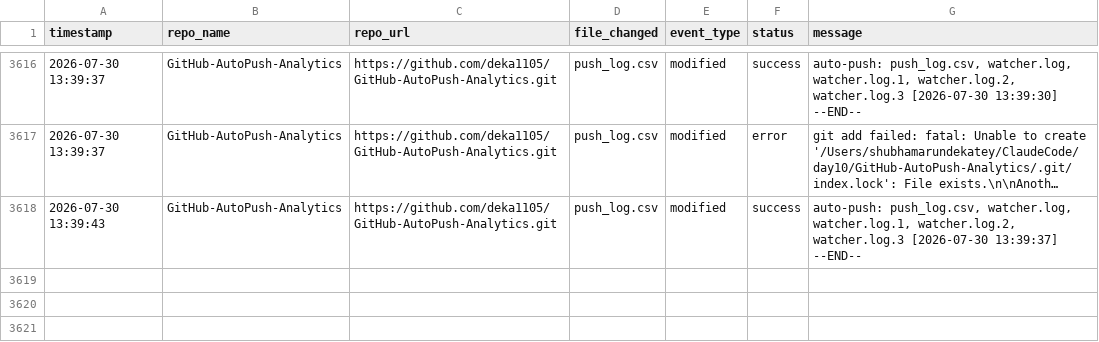
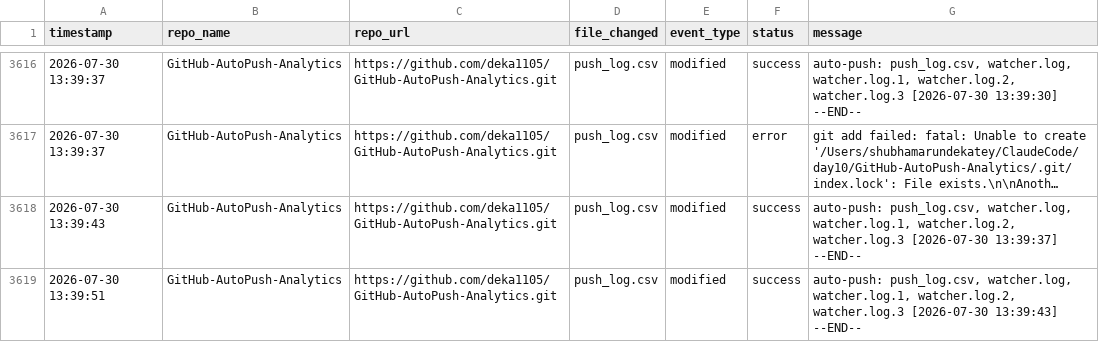
Before and after one commit to deka1105/GitHub-AutoPush-Analytics, a CSV file: push_log.csv, drawn as a sheet; only a part is shown, gaps mark what is left out; long unchanged cells end in …; the diff names each change by its address in the sheet, - before the commit and + after, or states it on an @@ line.

Commit message:
auto-push: push_log.csv, watcher.log, watcher.log.1, watcher.log.2, watcher.log.3 [2026-07-30 13:39:51]

```diff
--- a/push_log.csv
+++ b/push_log.csv
+row 3619: 2026-07-30 13:39:51 | GitHub-AutoPush-Analytics | https://github.com/deka1105/GitHub-AutoPush-Analytics.git | push_log.csv | modified | success | auto-push: push_log.csv, watcher.log, watcher.log.1, watcher.log.2, watcher.log.3 [2026-07-30 13:39:43] --END--
```
Also changed, not shown: 4 other files.
